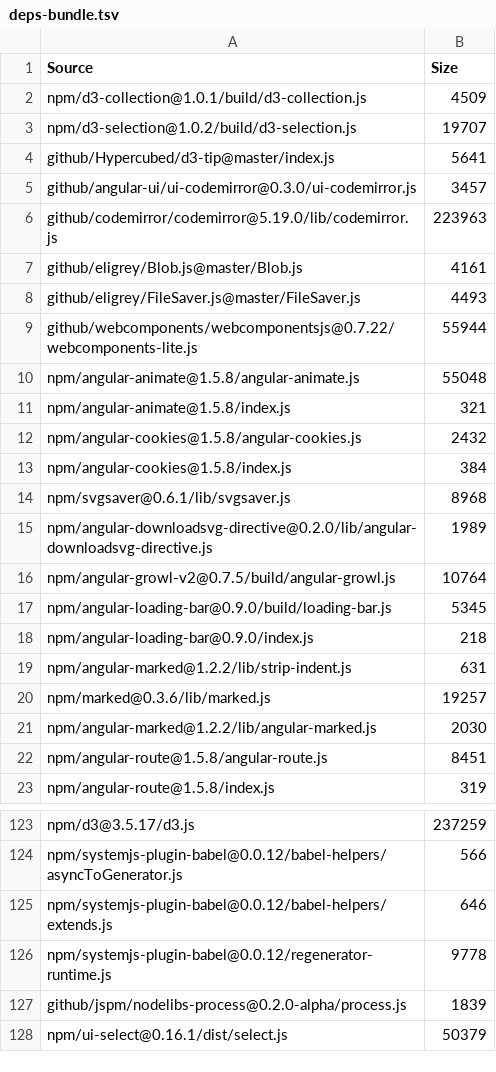
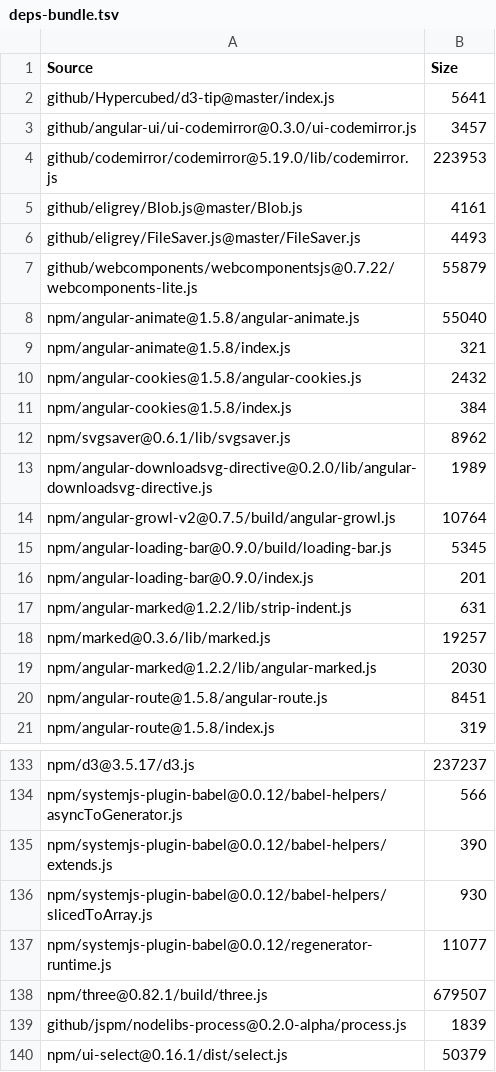
Before and after one commit to Hypercubed/network-chi, a TSV file: bundles/deps-bundle.tsv, drawn as a sheet; only a part is shown, gaps mark what is left out; removed rows and columns are numbered as before the commit, all else as after; the diff covers the shown part only; the diff names each change by its address in the sheet, - before the commit and + after, or states it on an @@ line.

```diff
--- a/bundles/deps-bundle.tsv
+++ b/bundles/deps-bundle.tsv
-row 2: npm/d3-collection@1.0.1/build/d3-collection.js | 4509
-row 3: npm/d3-selection@1.0.2/build/d3-selection.js | 19707
-B4 (Size): 223963
+B4 (Size): 223953
-B7 (Size): 55944
+B7 (Size): 55879
-B8 (Size): 55048
+B8 (Size): 55040
-B12 (Size): 8968
+B12 (Size): 8962
-B16 (Size): 218
+B16 (Size): 201
-B133 (Size): 237259
+B133 (Size): 237237
-B135 (Size): 646
+B135 (Size): 390
+row 136: npm/systemjs-plugin-babel@0.0.12/babel-helpers/slicedToArray.js | 930
-B137 (Size): 9778
+B137 (Size): 11077
+row 138: npm/three@0.82.1/build/three.js | 679507
```
Also changed, not shown: 14 added rows, 2 removed rows and 23 edited cells elsewhere in this file, bundles/app-bundle.tsv, 14 other files.
